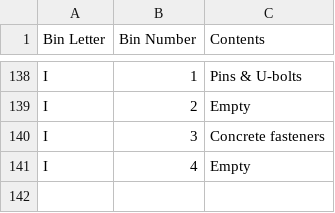
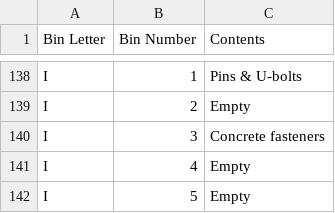
Before and after one commit to rhkim1292/asti-inventory, a CSV file: inventory.csv, drawn as a sheet; only a part is shown, gaps mark what is left out; the diff names each change by its address in the sheet, - before the commit and + after, or states it on an @@ line.

```diff
--- a/inventory.csv
+++ b/inventory.csv
+row 142: I | 5 | Empty
```
